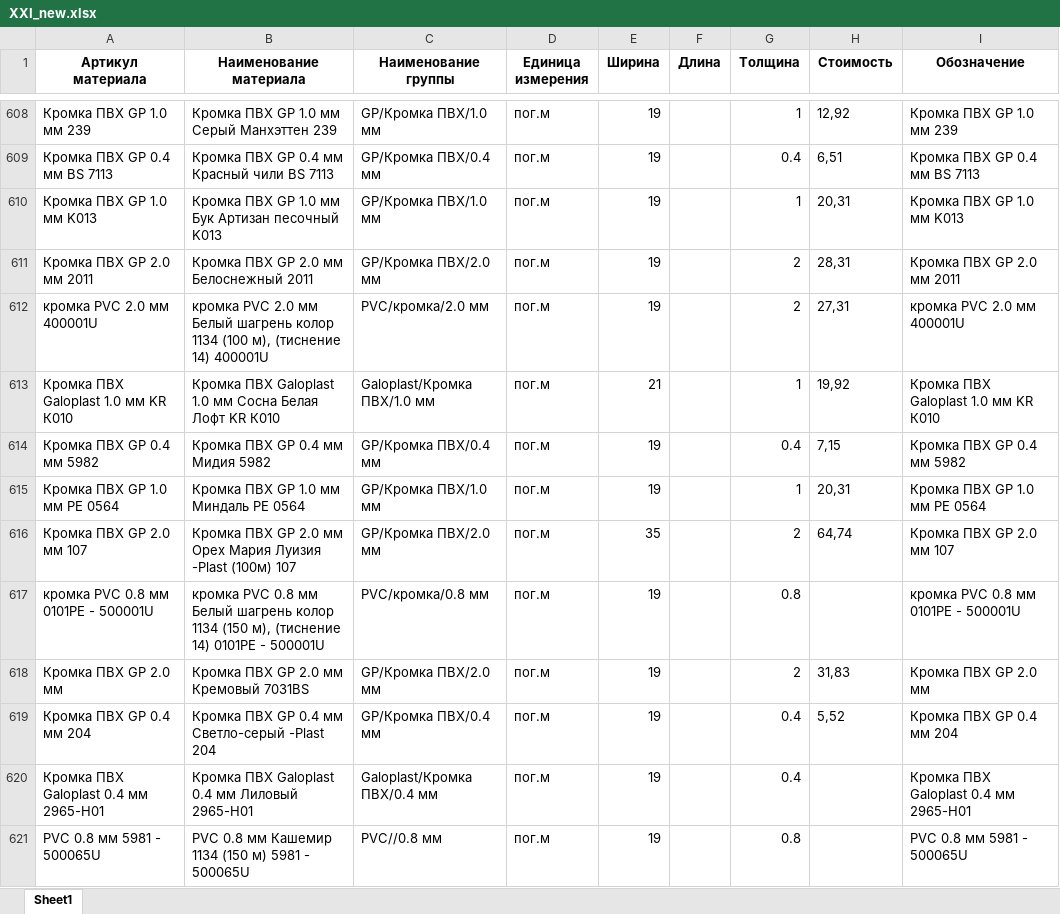
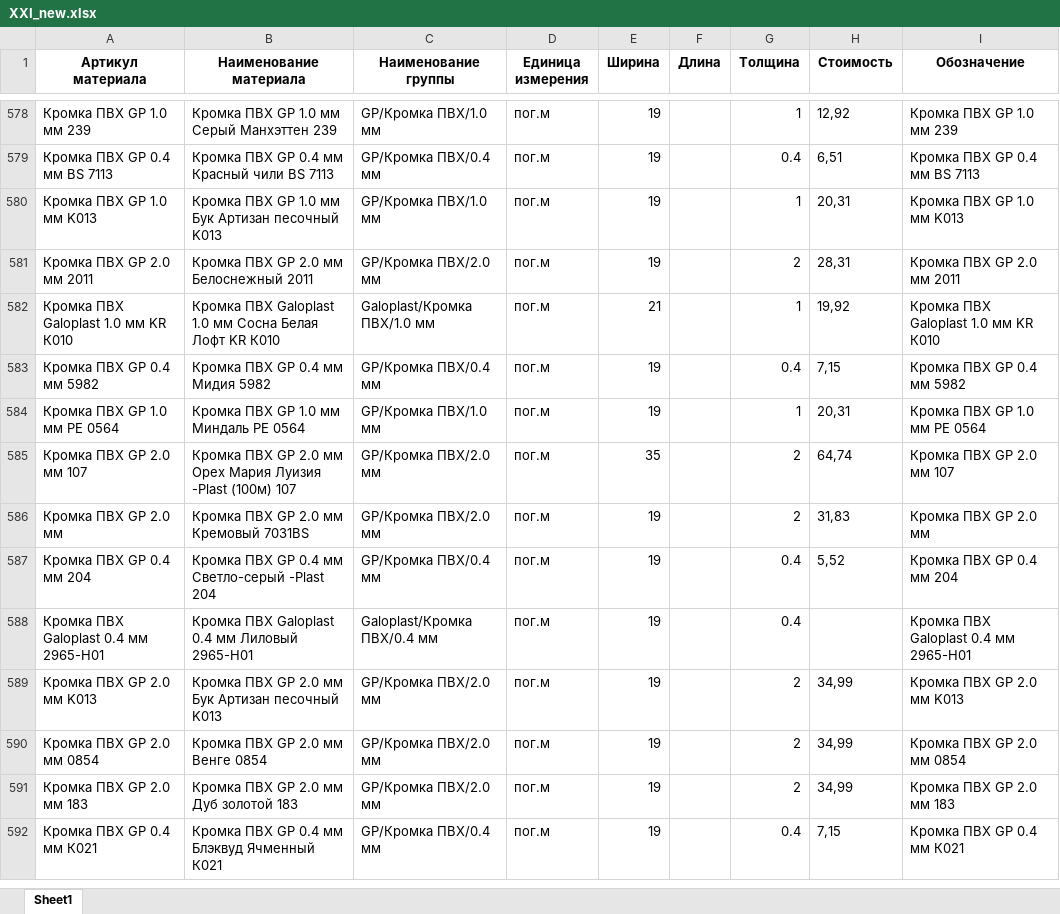
Before and after one commit to Danilaa13/XXI, an Excel workbook: XXI_new.xlsx, sheet Sheet1, drawn as a sheet; only a part is shown, gaps mark what is left out; the shorter side is filled out with more unchanged rows; values as stored, in another font and other column widths than the file's, no borders; the diff covers the shown part only; the diff names each change by its address in the sheet, - before the commit and + after, or states it on an @@ line.

```diff
--- a/XXI_new.xlsx (sheet Sheet1)
+++ b/XXI_new.xlsx (sheet Sheet1)
-row 612: кромка PVC 2.0 мм 400001U | кромка PVC 2.0 мм Белый шагрень колор 1134 (100 м), (тиснение 14) 400001U | PVC/кромка/2.0 мм | пог.м | 19 |  | 2 | 27,31 | кромка PVC 2.0 мм 400001U
-row 617: кромка PVC 0.8 мм 0101РЕ - 500001U | кромка PVC 0.8 мм Белый шагрень колор 1134 (150 м), (тиснение 14) 0101РЕ - 500001U | PVC/кромка/0.8 мм | пог.м | 19 |  | 0.8 |  | кромка PVC 0.8 мм 0101РЕ - 500001U
-row 621: PVC 0.8 мм 5981 - 500065U | PVC 0.8 мм Кашемир 1134 (150 м) 5981 - 500065U | PVC//0.8 мм | пог.м | 19 |  | 0.8 |  | PVC 0.8 мм 5981 - 500065U
```
Also changed, not shown: 177 removed rows elsewhere in this sheet, 6 other files.
